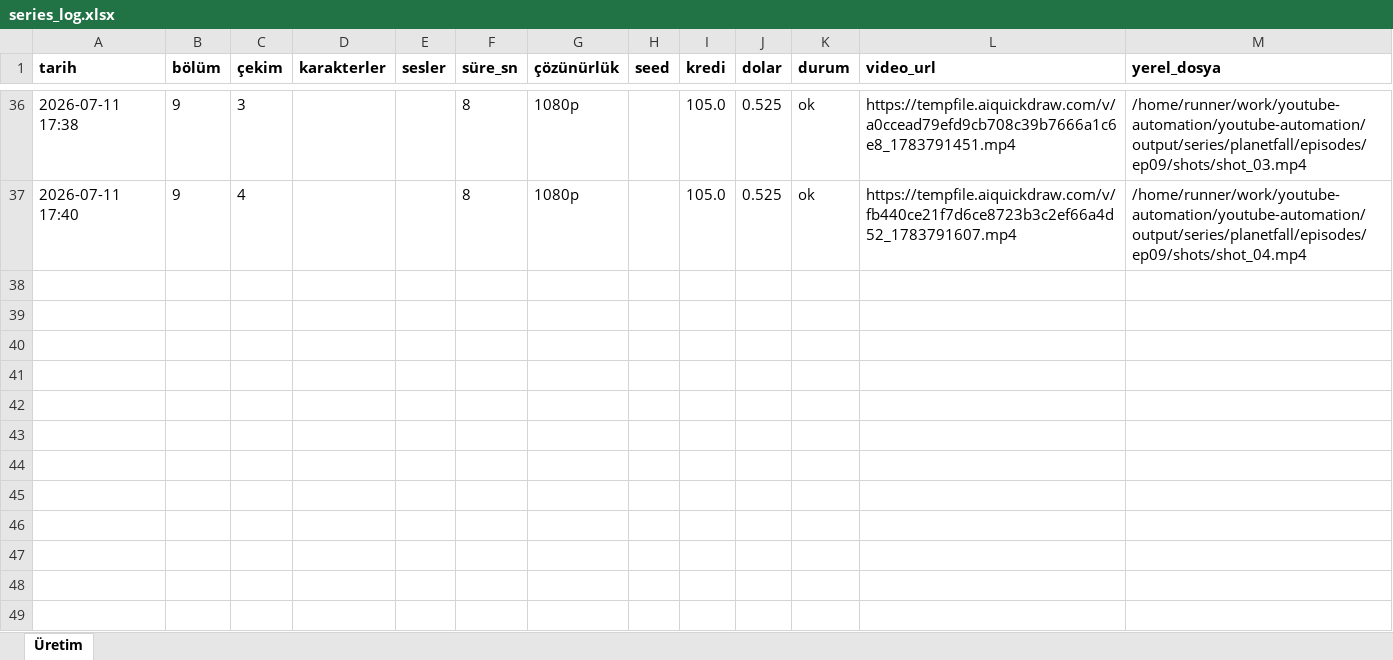
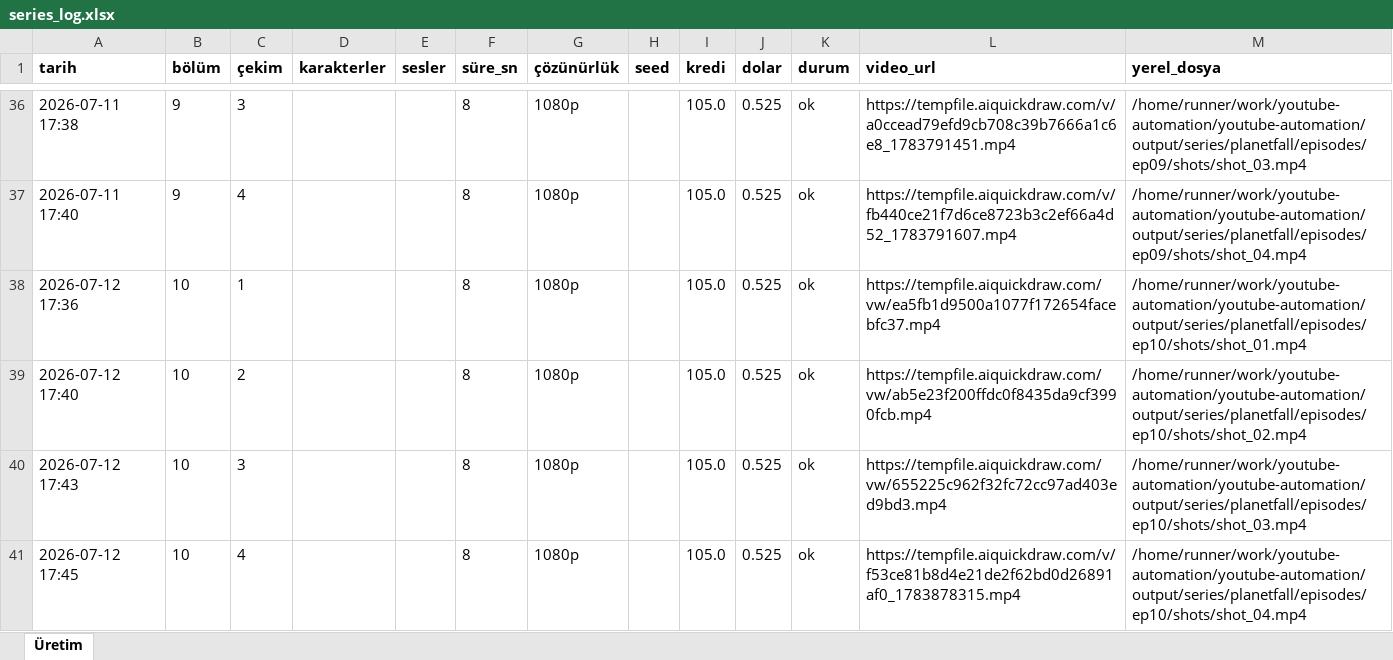
Before and after one commit to Wolkchen00/youtube-automation, an Excel workbook: series_data/planetfall/series_log.xlsx, sheet Üretim, drawn as a sheet; only a part is shown, gaps mark what is left out; values as stored, in another font and other column widths than the file's, no borders; the diff names each change by its address in the sheet, - before the commit and + after, or states it on an @@ line.

```diff
--- a/series_data/planetfall/series_log.xlsx (sheet Üretim)
+++ b/series_data/planetfall/series_log.xlsx (sheet Üretim)
+row 38: 2026-07-12 17:36 | 10 | 1 |  |  | 8 | 1080p |  | 105.0 | 0.525 | ok | https://tempfile.aiquickdraw.com/vw/ea5fb1d9500a1077f172654facebfc37.mp4 | /home/runner/work/youtube-automation/youtube-automation/output/series/planetfall/episodes/ep10/shots/shot_01.mp4
+row 39: 2026-07-12 17:40 | 10 | 2 |  |  | 8 | 1080p |  | 105.0 | 0.525 | ok | https://tempfile.aiquickdraw.com/vw/ab5e23f200ffdc0f8435da9cf3990fcb.mp4 | /home/runner/work/youtube-automation/youtube-automation/output/series/planetfall/episodes/ep10/shots/shot_02.mp4
+row 40: 2026-07-12 17:43 | 10 | 3 |  |  | 8 | 1080p |  | 105.0 | 0.525 | ok | https://tempfile.aiquickdraw.com/vw/655225c962f32fc72cc97ad403ed9bd3.mp4 | /home/runner/work/youtube-automation/youtube-automation/output/series/planetfall/episodes/ep10/shots/shot_03.mp4
+row 41: 2026-07-12 17:45 | 10 | 4 |  |  | 8 | 1080p |  | 105.0 | 0.525 | ok | https://tempfile.aiquickdraw.com/v/f53ce81b8d4e21de2f62bd0d26891af0_1783878315.mp4 | /home/runner/work/youtube-automation/youtube-automation/output/series/planetfall/episodes/ep10/shots/shot_04.mp4
```
Also changed, not shown: 2 other files.
